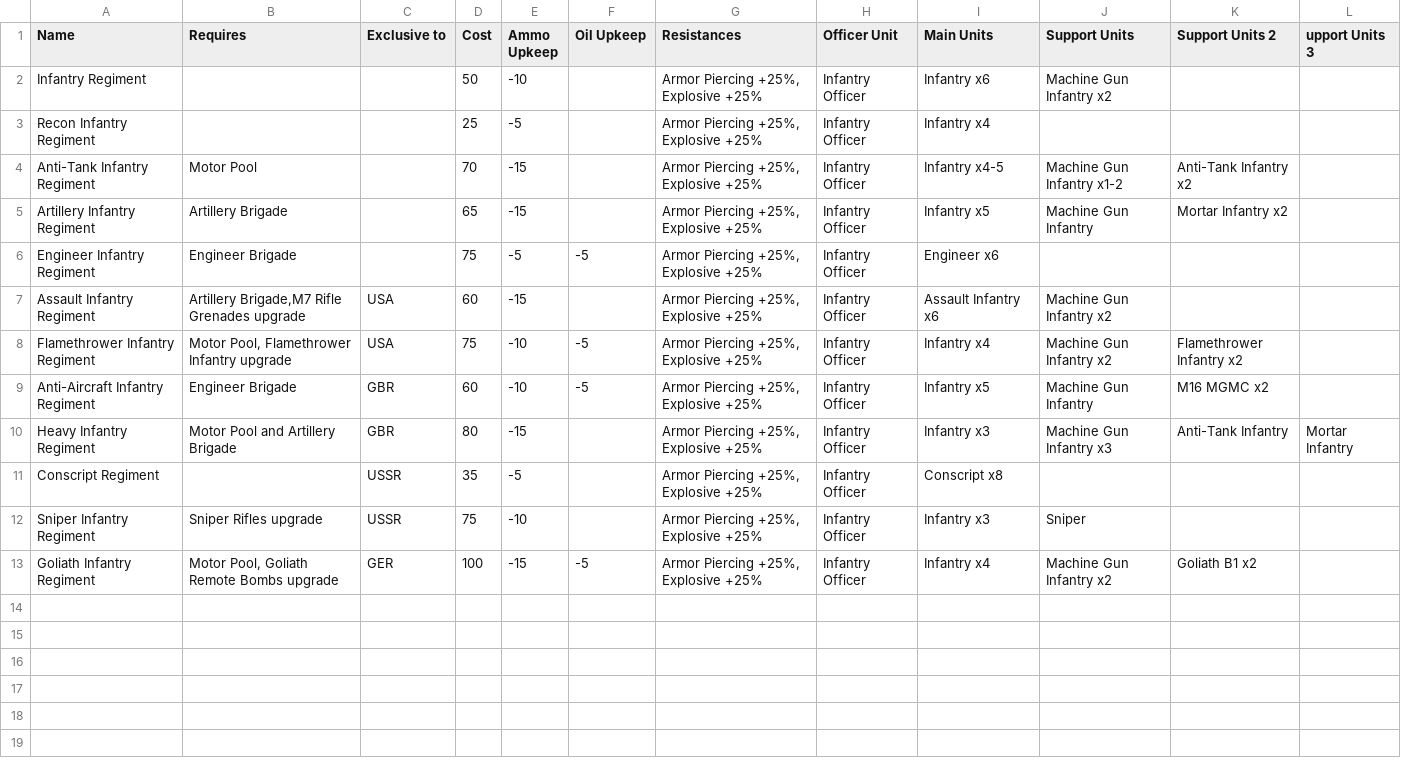
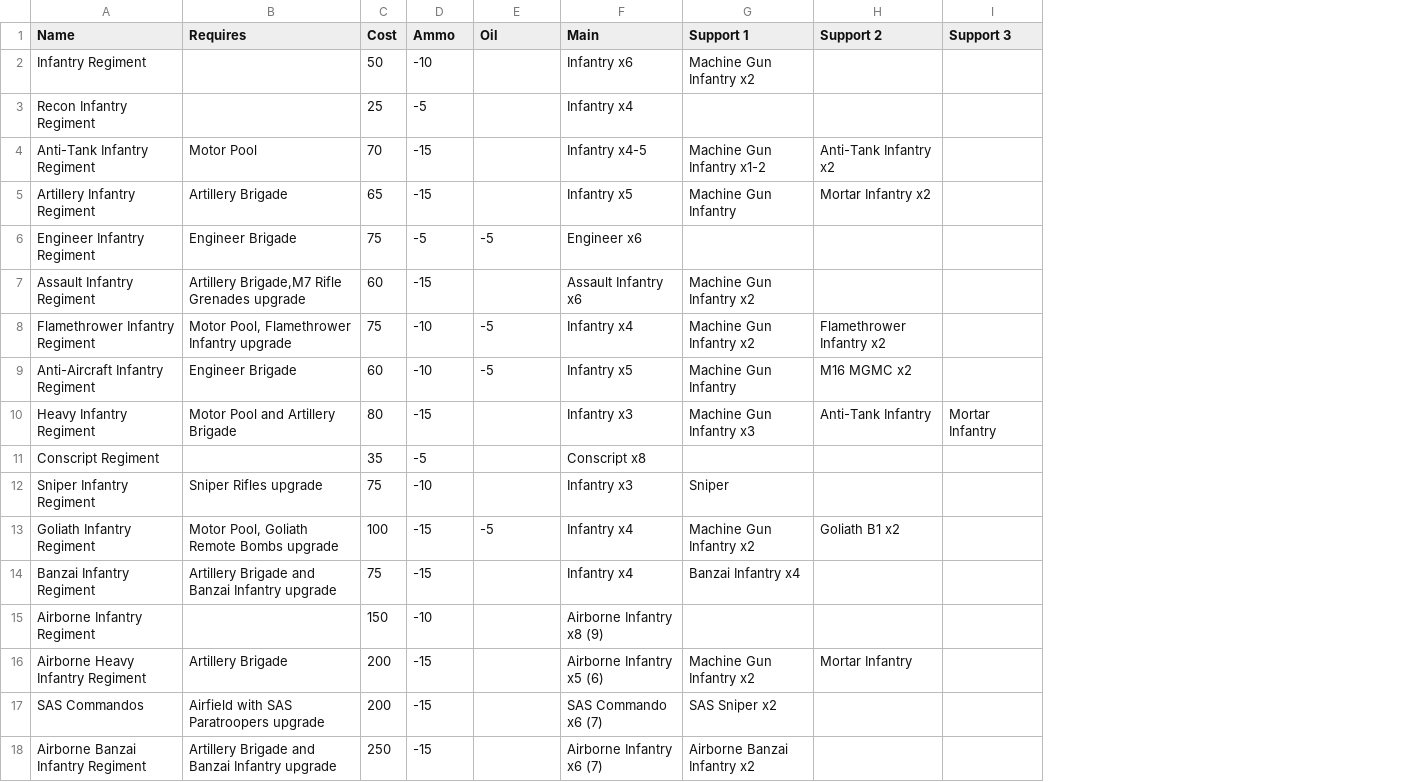
Before and after one commit to jiangsheng/jiangsheng.github.io, a CSV file: docs/games/axis_and_allies/regiments/infantry_regiment.csv, drawn as a sheet; removed rows and columns are numbered as before the commit, all else as after; the diff names each change by its address in the sheet, - before the commit and + after, or states it on an @@ line.

```diff
--- a/docs/games/axis_and_allies/regiments/infantry_regiment.csv
+++ b/docs/games/axis_and_allies/regiments/infantry_regiment.csv
-column C (Exclusive to), rows 7-13: USA | USA | GBR | GBR | USSR | USSR | GER
-column G (Resistances), rows 2-13: all Armor Piercing +25%, Explosive +25%
-column H (Officer Unit), rows 2-13: all Infantry Officer
-D1: Ammo Upkeep
+D1: Ammo
-E1: Oil Upkeep
+E1: Oil
-F1: Main Units
+F1: Main
-G1: Support Units
+G1: Support 1
-H1: Support Units 2
+H1: Support 2
-I1: upport Units 3
+I1: Support 3
+row 14: Banzai Infantry Regiment | Artillery Brigade and Banzai Infantry upgrade | 75 | -15 |  | Infantry x4 | Banzai Infantry x4
+row 15: Airborne Infantry Regiment |  | 150 | -10 |  | Airborne Infantry x8 (9)
+row 16: Airborne Heavy Infantry Regiment | Artillery Brigade | 200 | -15 |  | Airborne Infantry x5 (6) | Machine Gun Infantry x2 | Mortar Infantry
+row 17: SAS Commandos | Airfield with SAS Paratroopers upgrade | 200 | -15 |  | SAS Commando x6 (7) | SAS Sniper x2
+row 18: Airborne Banzai Infantry Regiment | Artillery Brigade and Banzai Infantry upgrade | 250 | -15 |  | Airborne Infantry x6 (7) | Airborne Banzai Infantry x2
```
Also changed, not shown: docs/games/axis_and_allies/regiments/infantry_unit.csv, 34 other files.
